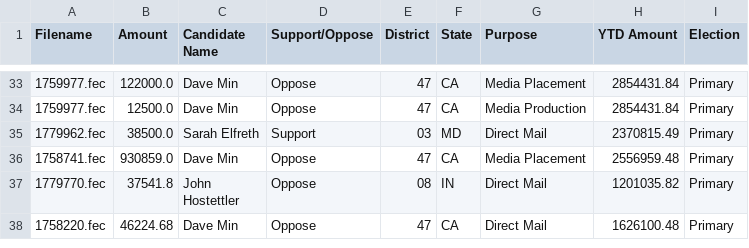
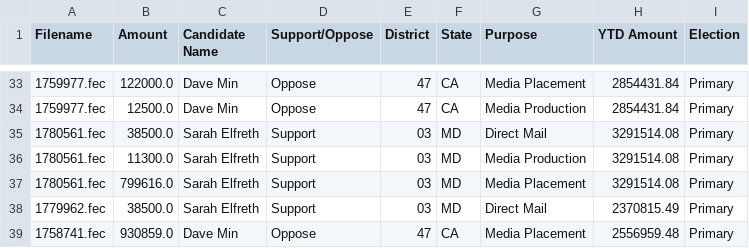
Before and after one commit to lemonaidn/udp_bot, a CSV file: last_twenty_ind_expenditures_df.csv, drawn as a sheet; only a part is shown, gaps mark what is left out; the shorter side is filled out with more unchanged rows; the diff names each change by its address in the sheet, - before the commit and + after, or states it on an @@ line.

```diff
--- a/last_twenty_ind_expenditures_df.csv
+++ b/last_twenty_ind_expenditures_df.csv
+row 35: 1780561.fec | 38500.0 | Sarah Elfreth | Support | 03 | MD | Direct Mail | 3291514.08 | Primary
+row 36: 1780561.fec | 11300.0 | Sarah Elfreth | Support | 03 | MD | Media Production | 3291514.08 | Primary
+row 37: 1780561.fec | 799616.0 | Sarah Elfreth | Support | 03 | MD | Media Placement | 3291514.08 | Primary
```
Also changed, not shown: fec_urls.csv, pdf_urls.csv, 3 other files.
